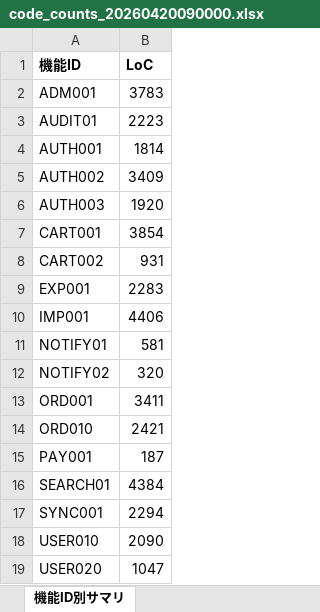
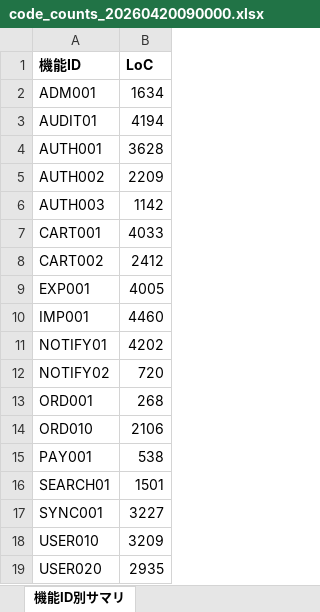
Before and after one commit to Shintaro-run/dashboard4dx, an Excel workbook: sample_data/code_counts_20260420090000.xlsx, sheet 機能ID別サマリ, drawn as a sheet; values as stored, in another font and other column widths than the file's, no borders; the diff names each change by its address in the sheet, - before the commit and + after, or states it on an @@ line.

```diff
--- a/sample_data/code_counts_20260420090000.xlsx (sheet 機能ID別サマリ)
+++ b/sample_data/code_counts_20260420090000.xlsx (sheet 機能ID別サマリ)
-B2 (LoC): 3783
+B2 (LoC): 1634
-B3 (LoC): 2223
+B3 (LoC): 4194
-B4 (LoC): 1814
+B4 (LoC): 3628
-B5 (LoC): 3409
+B5 (LoC): 2209
-B6 (LoC): 1920
+B6 (LoC): 1142
-B7 (LoC): 3854
+B7 (LoC): 4033
-B8 (LoC): 931
+B8 (LoC): 2412
-B9 (LoC): 2283
+B9 (LoC): 4005
-B10 (LoC): 4406
+B10 (LoC): 4460
-B11 (LoC): 581
+B11 (LoC): 4202
-B12 (LoC): 320
+B12 (LoC): 720
-B13 (LoC): 3411
+B13 (LoC): 268
-B14 (LoC): 2421
+B14 (LoC): 2106
-B15 (LoC): 187
+B15 (LoC): 538
-B16 (LoC): 4384
+B16 (LoC): 1501
-B17 (LoC): 2294
+B17 (LoC): 3227
-B18 (LoC): 2090
+B18 (LoC): 3209
-B19 (LoC): 1047
+B19 (LoC): 2935
```
Also changed, not shown: sample_data/function_master.xlsx, sample_data/wbs.xlsm, 4 other files.
